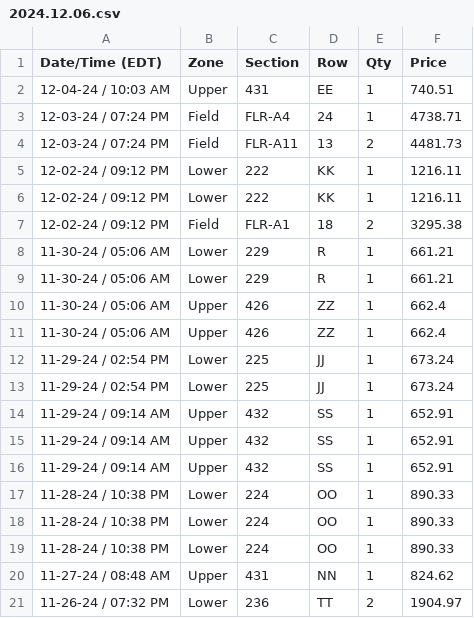
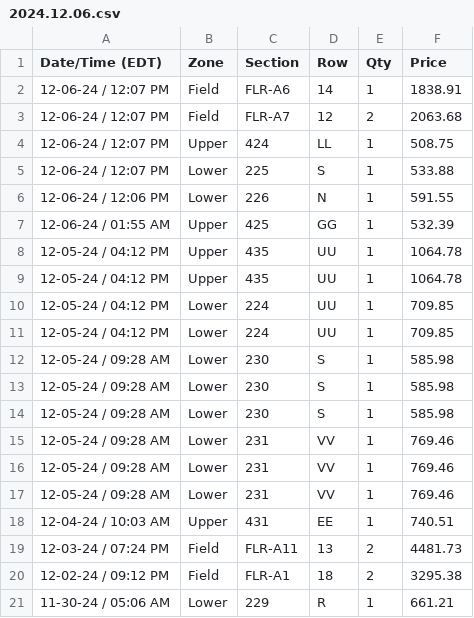
Before and after one commit to l-a-gilbert/ErasTourData, a CSV file: 45 Vancouver/2024.12.06.csv, drawn as a sheet; only a part is shown; the shorter side is filled out with more unchanged rows; removed rows and columns are numbered as before the commit, all else as after; the diff names each change by its address in the sheet, - before the commit and + after, or states it on an @@ line.

```diff
--- a/45 Vancouver/2024.12.06.csv
+++ b/45 Vancouver/2024.12.06.csv
+row 2: 12-06-24 / 12:07 PM | Field | FLR-A6 | 14 | 1 | 1838.91
+row 3: 12-06-24 / 12:07 PM | Field | FLR-A7 | 12 | 2 | 2063.68
+row 4: 12-06-24 / 12:07 PM | Upper | 424 | LL | 1 | 508.75
+row 5: 12-06-24 / 12:07 PM | Lower | 225 | S | 1 | 533.88
+row 6: 12-06-24 / 12:06 PM | Lower | 226 | N | 1 | 591.55
+row 7: 12-06-24 / 01:55 AM | Upper | 425 | GG | 1 | 532.39
+row 8: 12-05-24 / 04:12 PM | Upper | 435 | UU | 1 | 1064.78
+row 9: 12-05-24 / 04:12 PM | Upper | 435 | UU | 1 | 1064.78
+row 10: 12-05-24 / 04:12 PM | Lower | 224 | UU | 1 | 709.85
+row 11: 12-05-24 / 04:12 PM | Lower | 224 | UU | 1 | 709.85
+row 12: 12-05-24 / 09:28 AM | Lower | 230 | S | 1 | 585.98
+row 13: 12-05-24 / 09:28 AM | Lower | 230 | S | 1 | 585.98
+row 14: 12-05-24 / 09:28 AM | Lower | 230 | S | 1 | 585.98
+row 15: 12-05-24 / 09:28 AM | Lower | 231 | VV | 1 | 769.46
+row 16: 12-05-24 / 09:28 AM | Lower | 231 | VV | 1 | 769.46
+row 17: 12-05-24 / 09:28 AM | Lower | 231 | VV | 1 | 769.46
-row 3: 12-03-24 / 07:24 PM | Field | FLR-A4 | 24 | 1 | 4738.71
-row 5: 12-02-24 / 09:12 PM | Lower | 222 | KK | 1 | 1216.11
-row 6: 12-02-24 / 09:12 PM | Lower | 222 | KK | 1 | 1216.11
```
Also changed, not shown: 45 Vancouver/2024.12.07.csv, 45 Vancouver/2024.12.08.csv.
